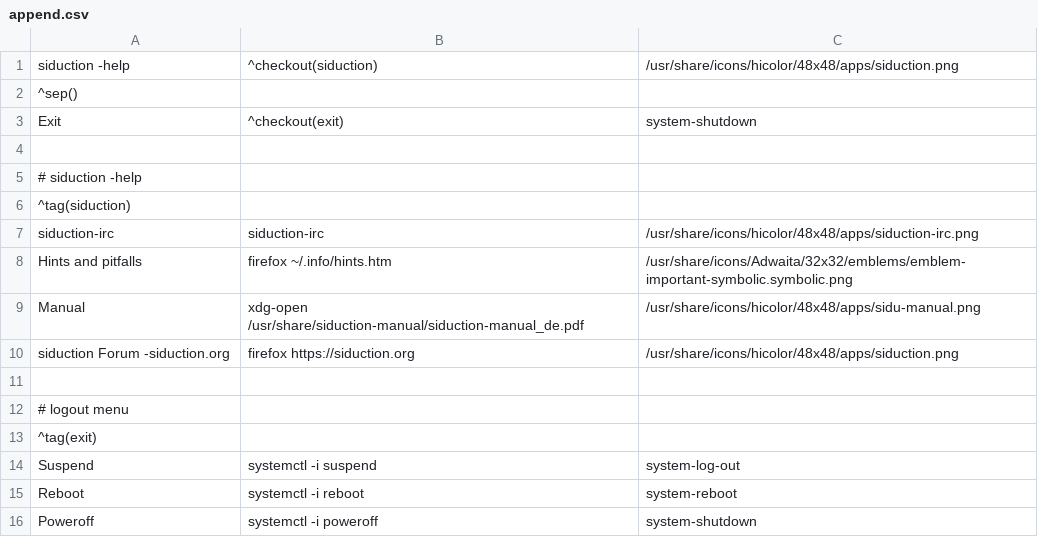
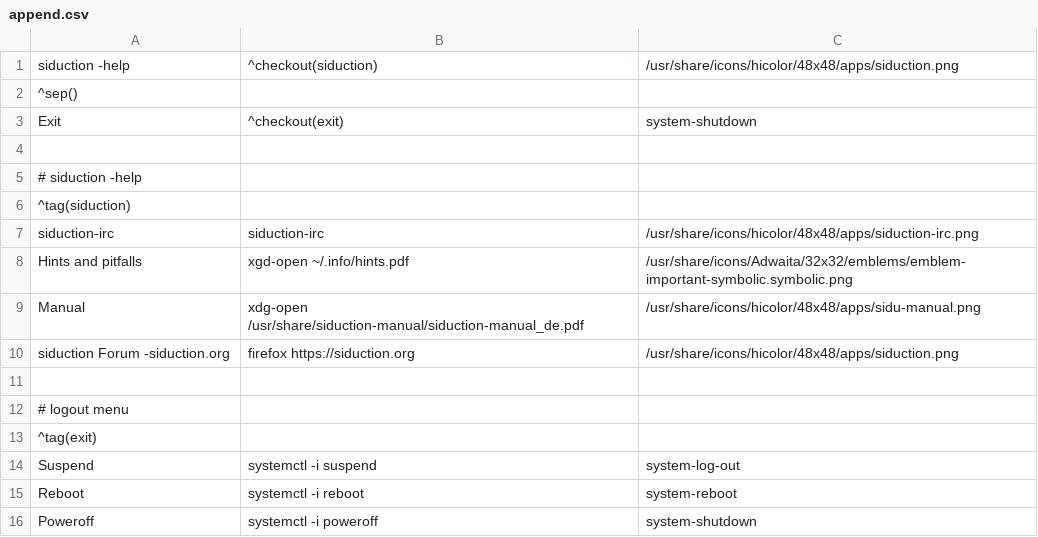
Before and after one commit to siduction/settings-xorg, a CSV file: etc/skel/config/jgmenu/append.csv, drawn as a sheet.

Commit message:
converted hints.html to hints.pdf

```diff
--- a/etc/skel/config/jgmenu/append.csv
+++ b/etc/skel/config/jgmenu/append.csv
@@ -7,3 +7,3 @@ Exit,^checkout(exit),system-shutdown
 siduction-irc,siduction-irc,/usr/share/icons/hicolor/48x48/apps/siduction-irc.png
-Hints and pitfalls,firefox ~/.info/hints.htm,/usr/share/icons/Adwaita/32x32/emblems/emblem-important-symbolic.symbolic.png
+Hints and pitfalls,xgd-open ~/.info/hints.pdf,/usr/share/icons/Adwaita/32x32/emblems/emblem-important-symbolic.symbolic.png
 Manual,xdg-open /usr/share/siduction-manual/siduction-manual_de.pdf,/usr/share/icons/hicolor/48x48/apps/sidu-manual.png
```
Also changed, not shown: 2 other files.
